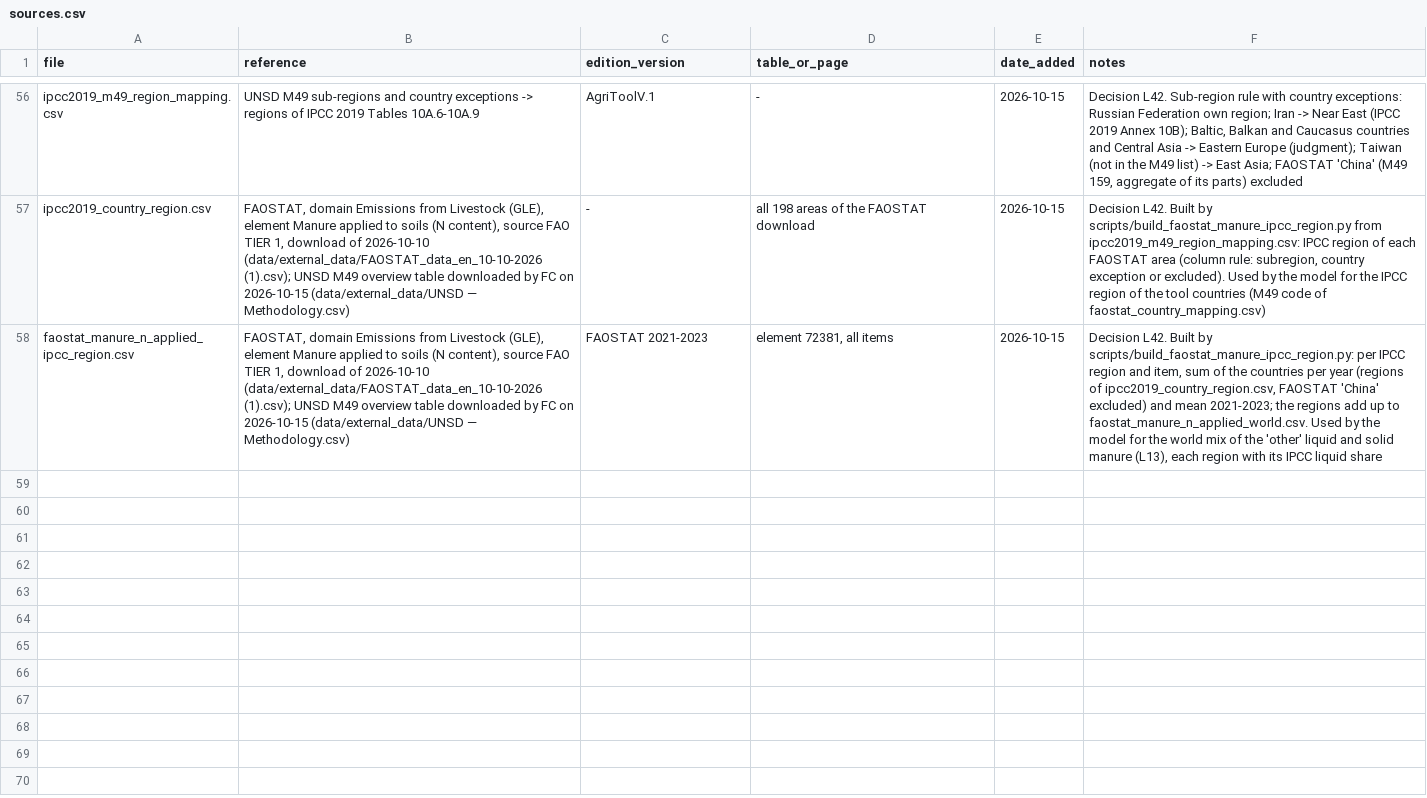
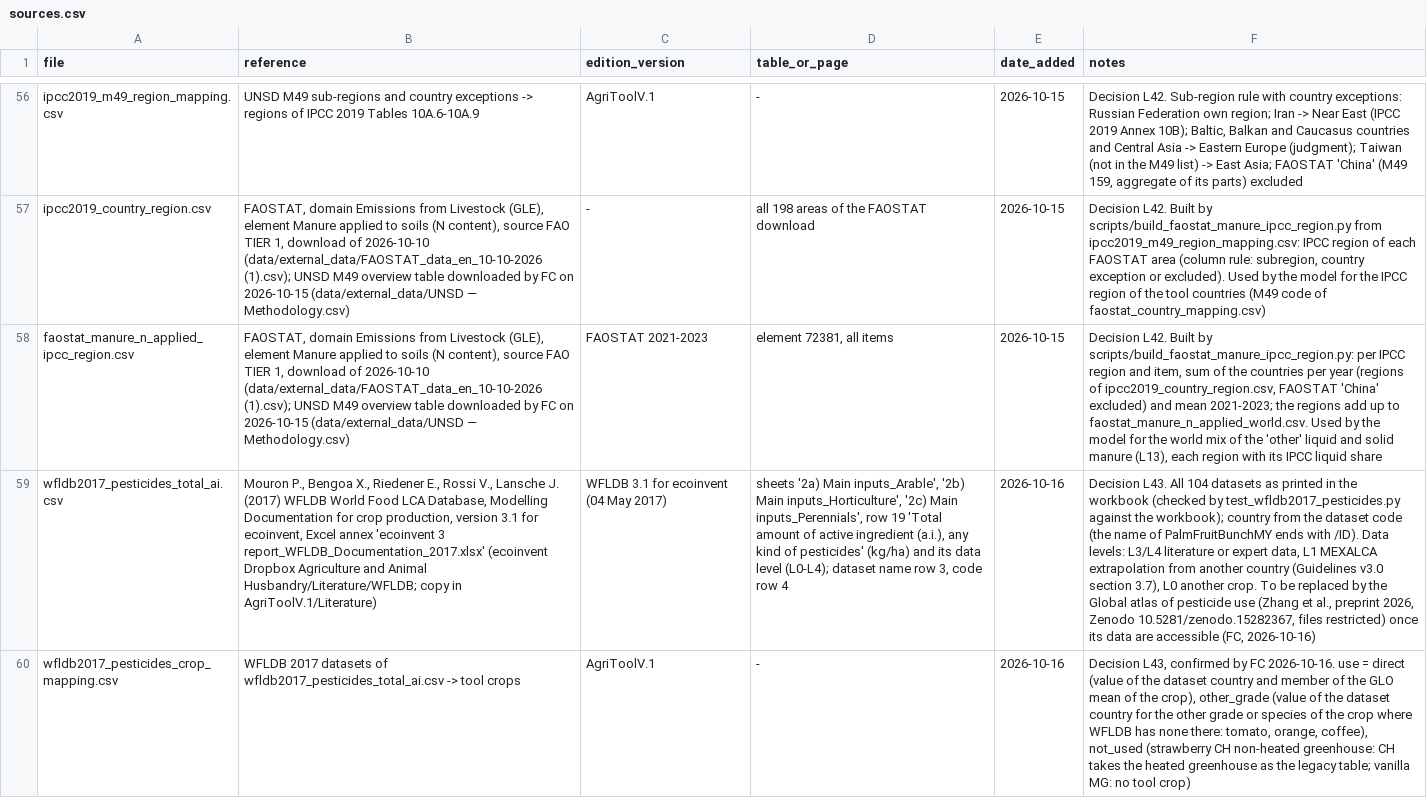
Before and after one commit to cirone-ecoinvent/agritoolv.1, a CSV file: data/sources.csv, drawn as a sheet; only a part is shown, gaps mark what is left out; the diff names each change by its address in the sheet, - before the commit and + after, or states it on an @@ line.

Commit message:
WFLDB 2017 total pesticide active ingredients and crop mapping (L43)
- New data/wfldb2017_pesticides_total_ai.csv: WFLDB 3.1 Documentation
  2017, Excel annex sheets 2a-2c, row 19 "Total amount of active
  ingredient (a.i.), any kind of pesticides" (kg/ha), all 104 datasets
  with their data level, sheet and cell.
- New data/wfldb2017_pesticides_crop_mapping.csv: WFLDB datasets to tool
  crops, 122 rows signed by FC. use = direct, other_grade (tomato, orange
  and coffee where WFLDB has only one grade or species in a country) or
  not_used (strawberry CH non-heated greenhouse, vanilla MG).
- data/sources.csv: two new rows.

```diff
--- a/data/sources.csv
+++ b/data/sources.csv
+row 59: wfldb2017_pesticides_total_ai.csv | Mouron P., Bengoa X., Riedener E., Rossi V., Lansche J. (2017) WFLDB World Food LCA Database, Modelling Documentation for crop production, version 3.1 for ecoinvent, Excel annex 'ecoinvent 3 report_WFLDB_Documentation_2017.xlsx' (ecoinvent Dropbox Agriculture and Animal Husbandry/Literature/WFLDB; copy in AgriToolV.1/Literature) | WFLDB 3.1 for ecoinvent (04 May 2017) | sheets '2a) Main inputs_Arable', '2b) Main inputs_Horticulture', '2c) Main inputs_Perennials', row 19 'Total amount of active ingredient (a.i.), any kind of pesticides' (kg/ha) and its data level (L0-L4); dataset name row 3, code row 4 | 2026-10-16 | Decision L43. All 104 datasets as printed in the workbook (checked by test_wfldb2017_pesticides.py against the workbook); country from the dataset code (the name of PalmFruitBunchMY ends with /ID). Data levels: L3/L4 literature or expert data, L1 MEXALCA extrapolation from another country (Guidelines v3.0 section 3.7), L0 another crop. To be replaced by the Global atlas of pesticide use (Zhang et al., preprint 2026, Zenodo 10.5281/zenodo.15282367, files restricted) once its data are accessible (FC, 2026-10-16)
+row 60: wfldb2017_pesticides_crop_mapping.csv | WFLDB 2017 datasets of wfldb2017_pesticides_total_ai.csv -> tool crops | AgriToolV.1 | - | 2026-10-16 | Decision L43, confirmed by FC 2026-10-16. use = direct (value of the dataset country and member of the GLO mean of the crop), other_grade (value of the dataset country for the other grade or species of the crop where WFLDB has none there: tomato, orange, coffee), not_used (strawberry CH non-heated greenhouse: CH takes the heated greenhouse as the legacy table; vanilla MG: no tool crop)
```
Also changed, not shown: 2 other files.
